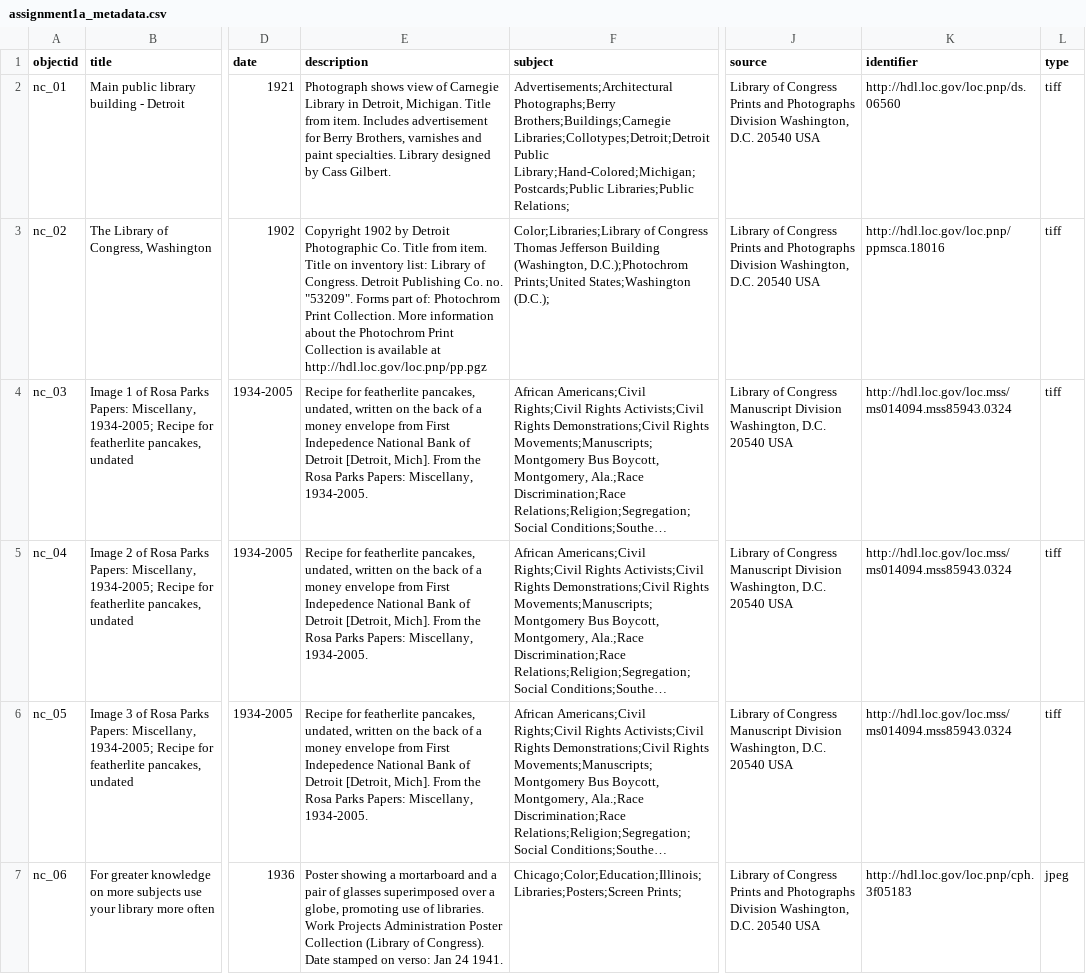
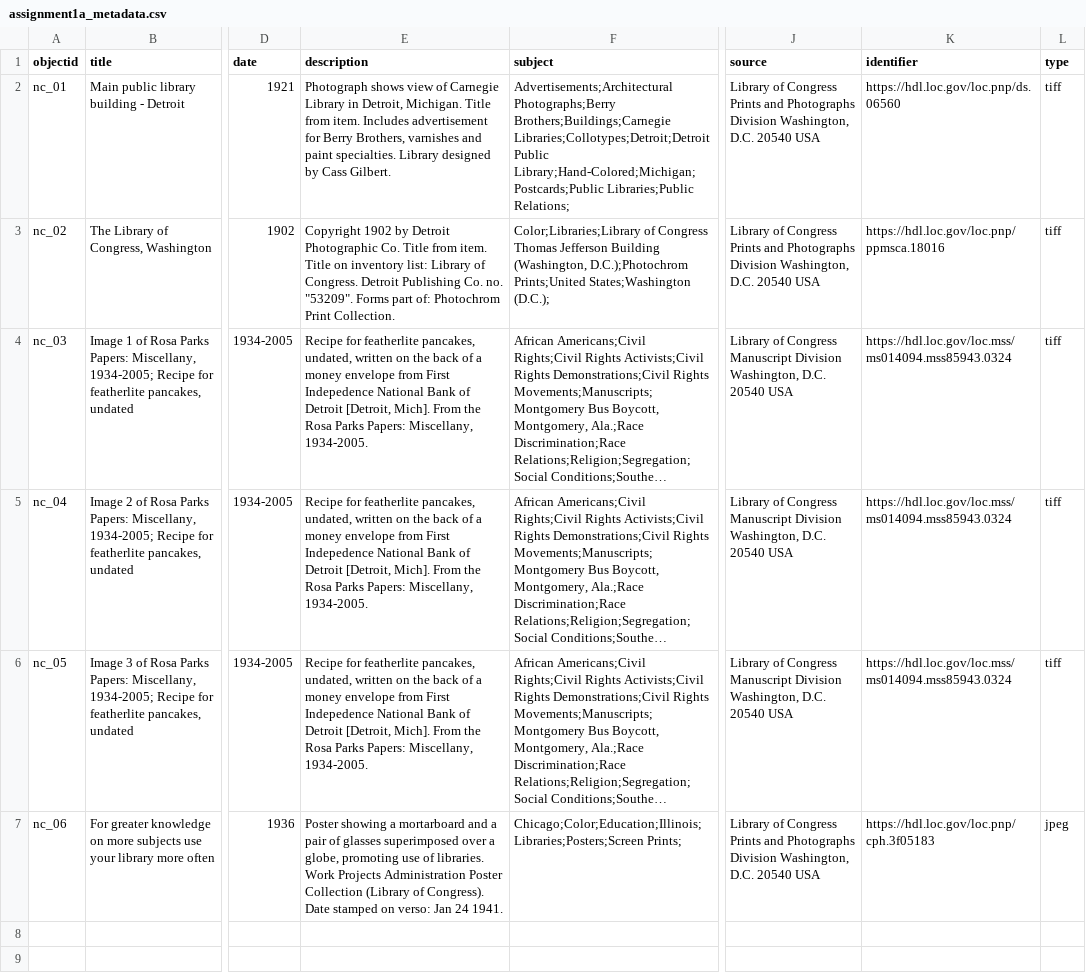
Before and after one commit to dianabax/demo-collection, a CSV file: _data/assignment1a_metadata.csv, drawn as a sheet; only a part is shown, gaps mark what is left out; long unchanged cells end in …; the diff names each change by its address in the sheet, - before the commit and + after, or states it on an @@ line.

```diff
--- a/_data/assignment1a_metadata.csv
+++ b/_data/assignment1a_metadata.csv
-K2 (identifier): http://hdl.loc.gov/loc.pnp/ds.06560
+K2 (identifier): https://hdl.loc.gov/loc.pnp/ds.06560
-E3 (description): …Print Collection. More information about the Photochrom Print Collection is available at http://hdl.loc.gov/loc.pnp/pp.pgz
+E3 (description): …Print Collection.
-K3 (identifier): http://hdl.loc.gov/loc.pnp/ppmsca.18016
+K3 (identifier): https://hdl.loc.gov/loc.pnp/ppmsca.18016
-K4:K6 (identifier): http://hdl.loc.gov/loc.mss/ms014094.mss85943.0324
+K4:K6 (identifier): https://hdl.loc.gov/loc.mss/ms014094.mss85943.0324
-K7 (identifier): http://hdl.loc.gov/loc.pnp/cph.3f05183
+K7 (identifier): https://hdl.loc.gov/loc.pnp/cph.3f05183
```
Also changed, not shown: 1 other file.
